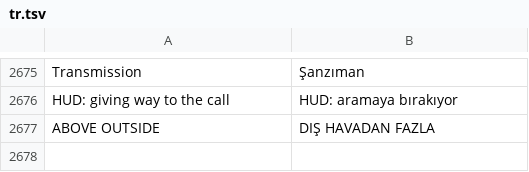
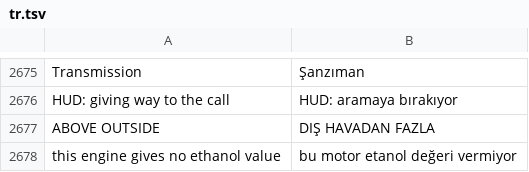
Before and after one commit to ozeromer1111/idrive7-apps, a TSV file: kit/runtime/locales/tr.tsv, drawn as a sheet; only a part is shown, gaps mark what is left out.

```diff
--- a/kit/runtime/locales/tr.tsv
+++ b/kit/runtime/locales/tr.tsv
@@ -2677 +2677,2 @@ HUD: giving way to the call	HUD: aramaya bırakıyor
 ABOVE OUTSIDE	DIŞ HAVADAN FAZLA
+this engine gives no ethanol value	bu motor etanol değeri vermiyor
```
Also changed, not shown: 3 other files.
